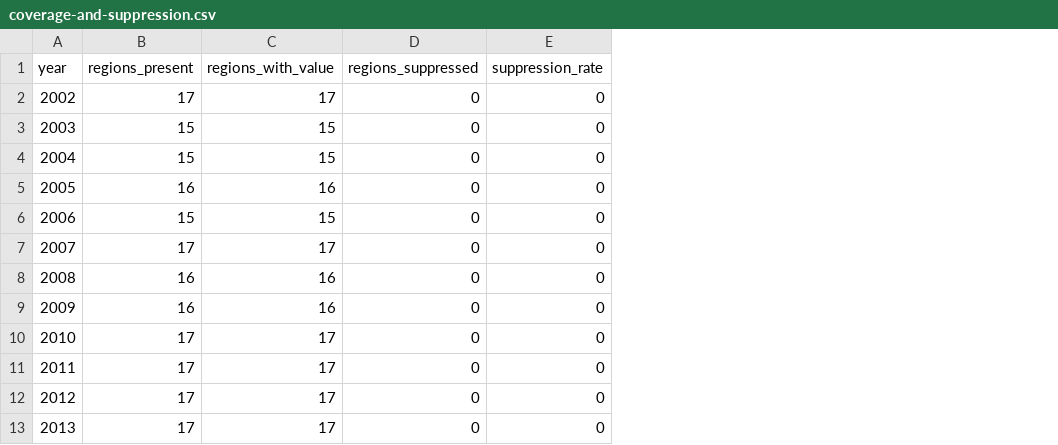
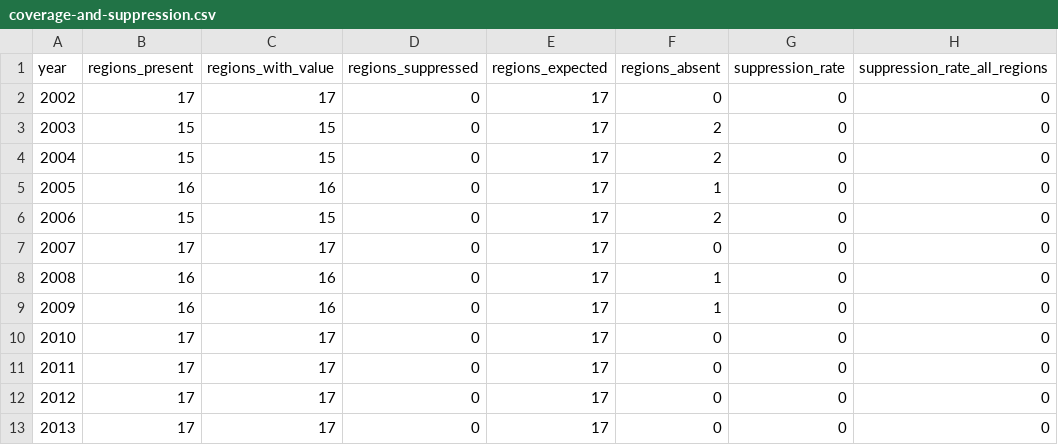
Before and after one commit to Kenchch/nz-sheep-decline-by-region, a CSV file: outputs/coverage-and-suppression.csv, drawn as a sheet; only a part is shown; the diff names each change by its address in the sheet, - before the commit and + after, or states it on an @@ line.

Commit message:
Separate absent regions and compare national livestock across three windows (#9)

```diff
--- a/outputs/coverage-and-suppression.csv
+++ b/outputs/coverage-and-suppression.csv
+column E (regions_expected), rows 2-13: all 17
+column F (regions_absent), rows 2-13: 0 | 2 | 2 | 1 | 2 | 0 | 1 | 1 | 0 | 0 | 0 | 0
+column H (suppression_rate_all_regions), rows 2-13: all 0
```
Also changed, not shown: 4 other files.
